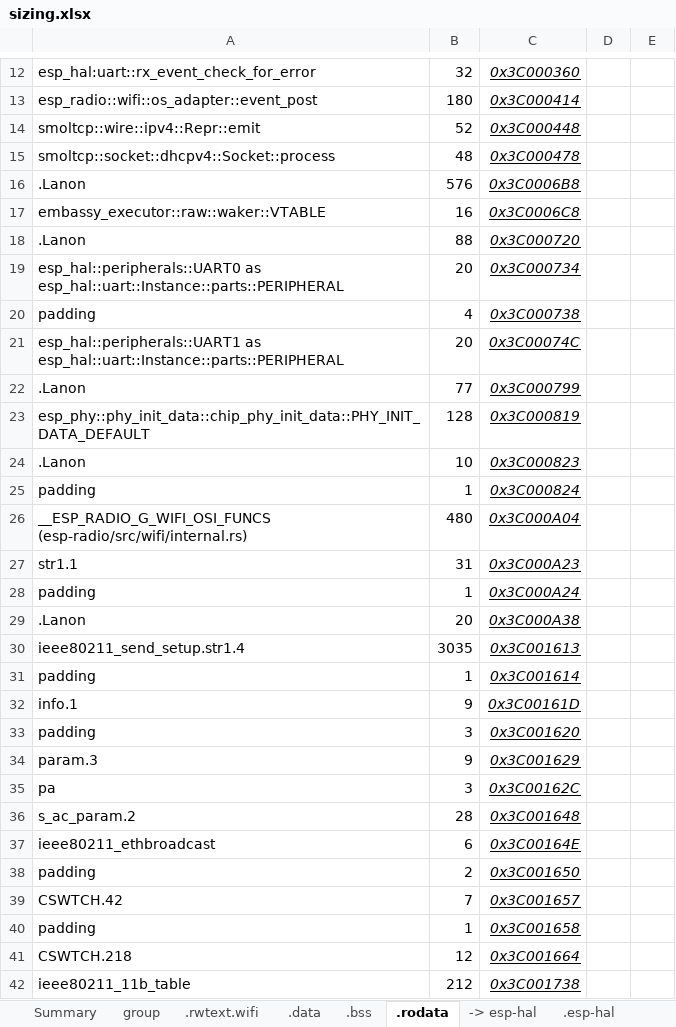
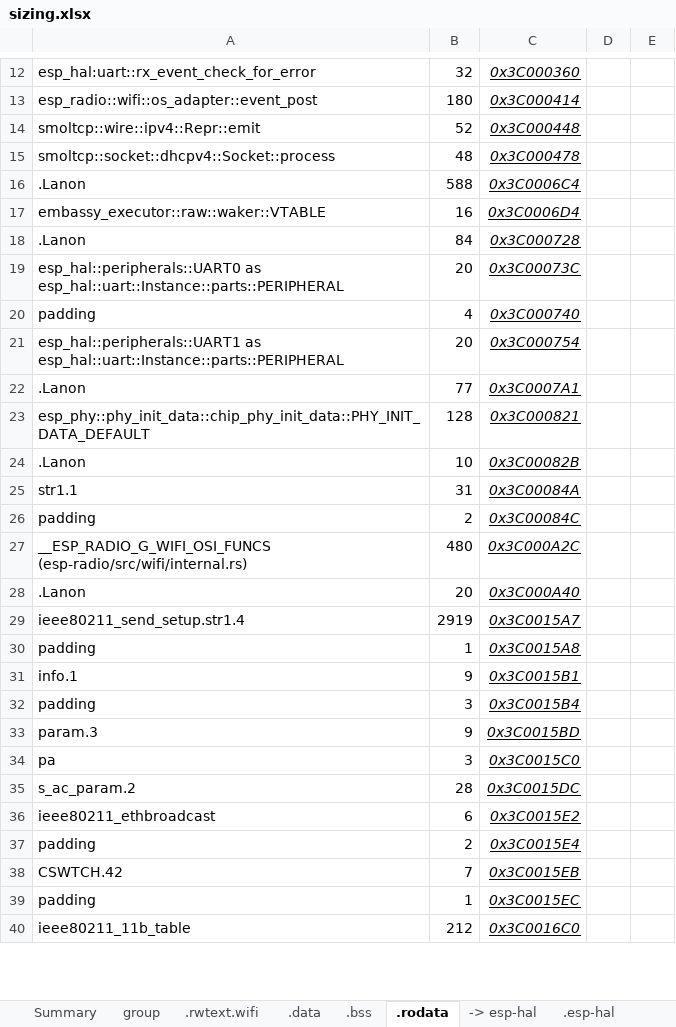
Before and after one commit to gobftald/CCM450-diag, an Excel workbook: studies/ecu-via-elm327/sizing.xlsx, sheet .rodata, drawn as a sheet; only a part is shown, gaps mark what is left out; values as stored, in another font and other column widths than the file's, no borders; removed rows and columns are numbered as before the commit, all else as after; the diff covers the shown part only; the diff names each change by its address in the sheet, - before the commit and + after, or states it on an @@ line.

```diff
--- a/studies/ecu-via-elm327/sizing.xlsx (sheet .rodata)
+++ b/studies/ecu-via-elm327/sizing.xlsx (sheet .rodata)
-row 16: .Lanon | 576 | 0x3C0006B8
+row 16: .Lanon | 588 | 0x3C0006C4
-C17: 0x3C0006C8
+C17: 0x3C0006D4
-B18: 88
+B18: 84
-C18: 0x3C000720
+C18: 0x3C000728
-C19: 0x3C000734
+C19: 0x3C00073C
-C20: 0x3C000738
+C20: 0x3C000740
-C21: 0x3C00074C
+C21: 0x3C000754
-C22: 0x3C000799
+C22: 0x3C0007A1
-C23: 0x3C000819
+C23: 0x3C000821
-C24: 0x3C000823
+C24: 0x3C00082B
+row 25: str1.1 | 31 | 0x3C00084A
-B26: 1
+B26: 2
-C26: 0x3C000824
+C26: 0x3C00084C
-C27: 0x3C000A04
+C27: 0x3C000A2C
-row 27: str1.1 | 31 | 0x3C000A23
-row 28: padding | 1 | 0x3C000A24
-C28: 0x3C000A38
+C28: 0x3C000A40
-row 30: ieee80211_send_setup.str1.4 | 3035 | 0x3C001613
+row 29: ieee80211_send_setup.str1.4 | 2919 | 0x3C0015A7
-C30: 0x3C001614
+C30: 0x3C0015A8
-C31: 0x3C00161D
+C31: 0x3C0015B1
-C32: 0x3C001620
+C32: 0x3C0015B4
-C33: 0x3C001629
+C33: 0x3C0015BD
-C34: 0x3C00162C
+C34: 0x3C0015C0
-C35: 0x3C001648
+C35: 0x3C0015DC
-C36: 0x3C00164E
+C36: 0x3C0015E2
-C37: 0x3C001650
+C37: 0x3C0015E4
-C38: 0x3C001657
+C38: 0x3C0015EB
-C39: 0x3C001658
+C39: 0x3C0015EC
-row 41: CSWTCH.218 | 12 | 0x3C001664
-C40: 0x3C001738
+C40: 0x3C0016C0
```
Also changed, not shown: other rows of this sheet, sheet .bss, sheet .libnet80211, sheet .libwpa-suppl, sheet .esp-radio, sheet core+ap, sheet Summary, 2 more sheets, other sheet tabs, formulas that keep their value, 14 other files.
